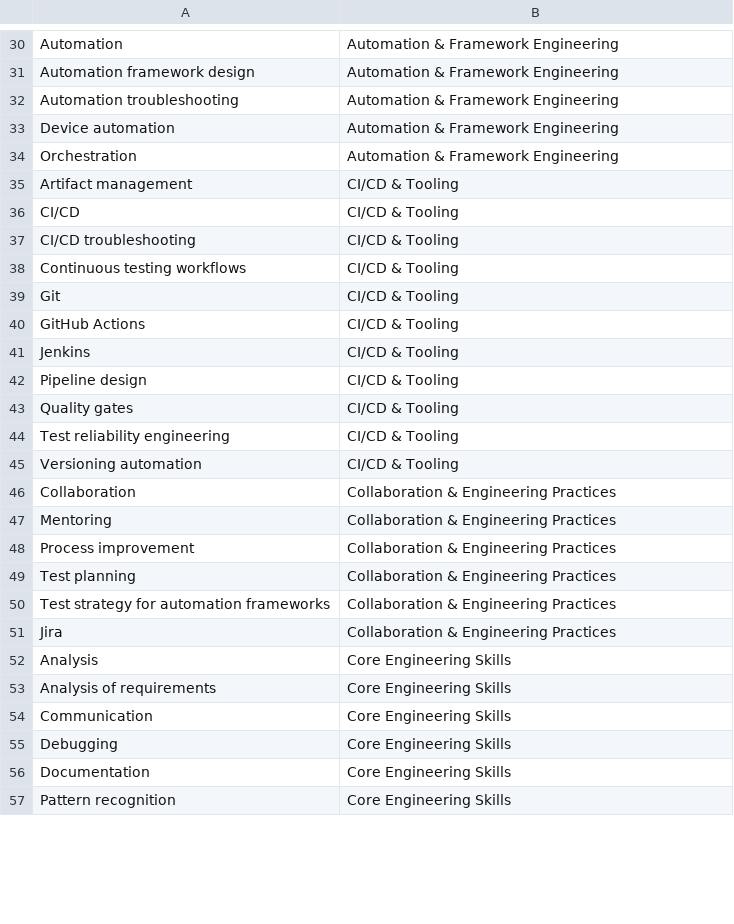
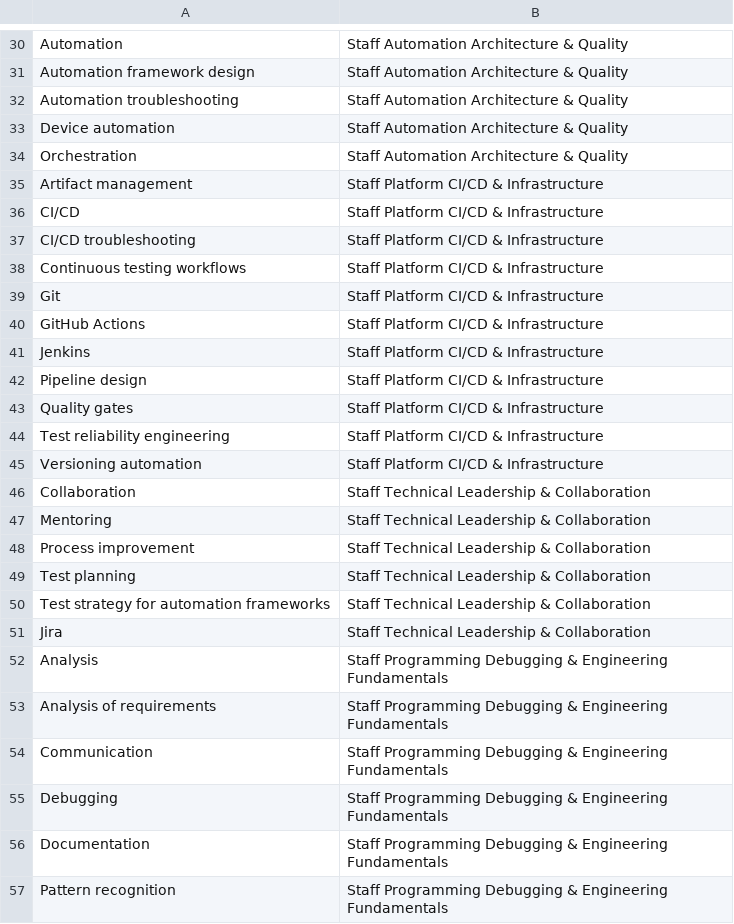
Before and after one commit to jsmithpkp21/resume-tuner, a CSV file: data/skills/skills_matrix.csv, drawn as a sheet; only a part is shown, gaps mark what is left out; the diff covers the shown part only; the diff names each change by its address in the sheet, - before the commit and + after, or states it on an @@ line.

Commit message:
fix(export): Calibri parity for DOCX/PDF output (#144)
* fix(skills): consolidate framework taxonomy labels

* feat(summary): generate scope-first profile opening

* fix(skills): consolidate into staff-level capability buckets

* fix(experience): tighten approved staff-level bullet wording

* feat(resume): add cross-org architectural leadership section

* fix(export): align html list semantics with docx/pdf spacing

* fix(export): use calibri for docx and pdf renderers

* fix(export): lock calibri pdf metrics and align margins

* fix(export): add font fallback and align tooling pins

* fix(scripts): move and deduplicate _truncate_to_n_words to resolve NameError and lint issues

* chore: sync tooling-managed files with latest tooling main

* fix(export): restore container font fallbacks and cli help text

* fix(skills): add Pillow built-in font fallback when Liberation/DejaVu unavailable

* test(build-resume): relax profile summary word-count assertions to <= max_words
The opening fragment length varies with profile.local.toml overrides
(e.g. 'Senior Staff Software Engineer' vs 'Software Engineer'), so
asserting == max_words is fragile and fails in CI where the local
override is absent. The contract is a ceiling, not an exact target.

* fix(build-resume): strip trailing punctuation before appending period after word-cap
After _fit_profile_summary_layout() the final word-cap truncation via
_truncate_to_n_words() can land on a token like 'Video,' which then
gets a period appended producing 'Video,.'. Strip trailing ' ,;:'
before the endswith('.!?') check to prevent double punctuation.

---------

Co-authored-by: Jonathan Smith <jsmithpkp21@gmail.com>

```diff
--- a/data/skills/skills_matrix.csv
+++ b/data/skills/skills_matrix.csv
-B30:B34: Automation & Framework Engineering
+B30:B34: Staff Automation Architecture & Quality
-B35:B45: CI/CD & Tooling
+B35:B45: Staff Platform CI/CD & Infrastructure
-B46:B51: Collaboration & Engineering Practices
+B46:B51: Staff Technical Leadership & Collaboration
-B52:B57: Core Engineering Skills
+B52:B57: Staff Programming Debugging & Engineering Fundamentals
```
Also changed, not shown: 1 added row, 1 removed row and 103 edited cells elsewhere in this file, 12 other files.
